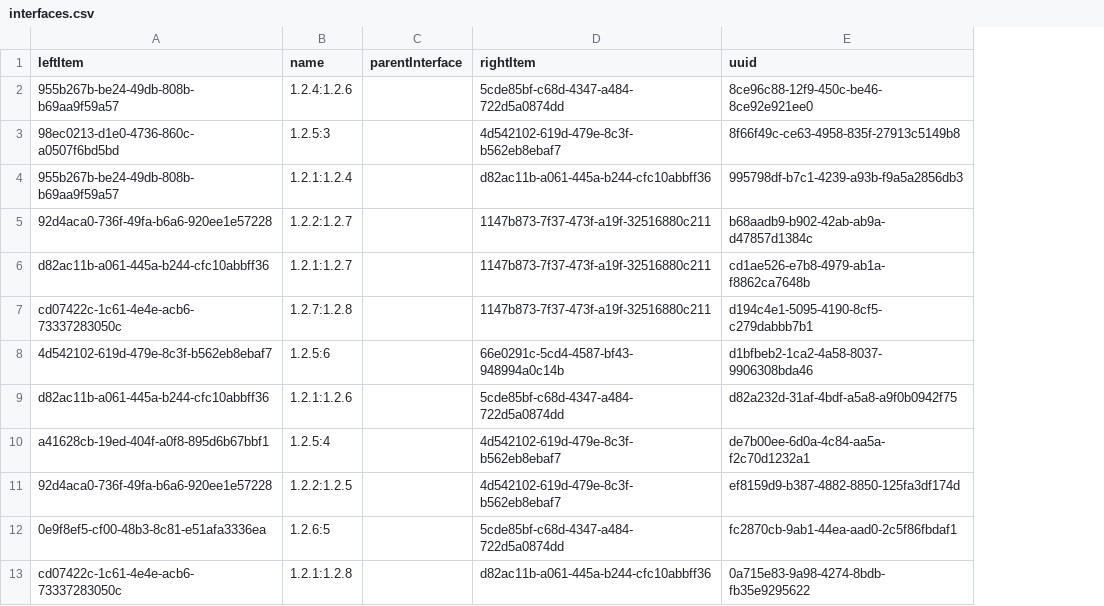
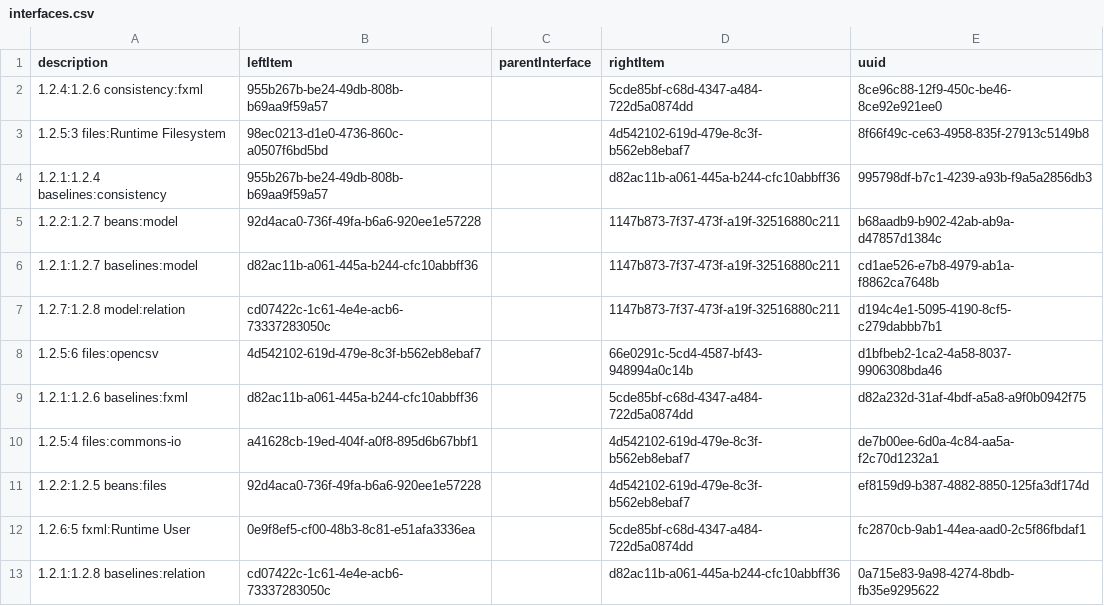
Before and after one commit to fuzzyBSc/systemdesign, a CSV file: Documentation/Model/1 SystemDesign/1.2 Sources/interfaces.csv, drawn as a sheet; removed rows and columns are numbered as before the commit, all else as after; the diff names each change by its address in the sheet, - before the commit and + after, or states it on an @@ line.

Commit message:
Improve model diff human-readability

```diff
--- a/Documentation/Model/1 SystemDesign/1.2 Sources/interfaces.csv
+++ b/Documentation/Model/1 SystemDesign/1.2 Sources/interfaces.csv
+column A (description), rows 2-13: 1.2.4:1.2.6 consistency:fxml | 1.2.5:3 files:Runtime Filesystem | 1.2.1:1.2.4 baselines:consistency | 1.2.2:1.2.7 beans:model | 1.2.1:1.2.7 baselines:model | 1.2.7:1.2.8 model:relation | 1.2.5:6 files:opencsv | 1.2.1:1.2.6 baselines:fxml | 1.2.5:4 files:commons-io | 1.2.2:1.2.5 beans:files | 1.2.6:5 fxml:Runtime User | 1.2.1:1.2.8 baselines:relation
-column B (name), rows 2-13: 1.2.4:1.2.6 | 1.2.5:3 | 1.2.1:1.2.4 | 1.2.2:1.2.7 | 1.2.1:1.2.7 | 1.2.7:1.2.8 | 1.2.5:6 | 1.2.1:1.2.6 | 1.2.5:4 | 1.2.2:1.2.5 | 1.2.6:5 | 1.2.1:1.2.8
```
Also changed, not shown: Documentation/Model/1 SystemDesign/interfaces.csv, Documentation/Model/interfaces.csv, 18 other files.
